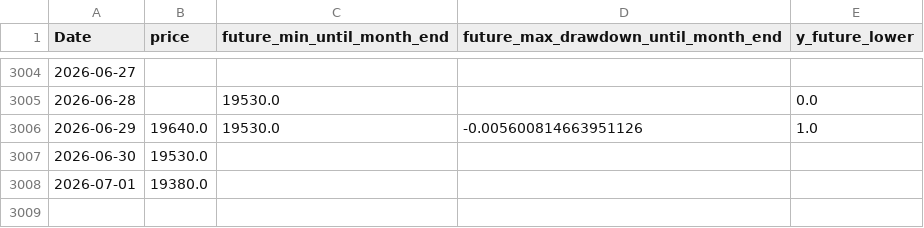
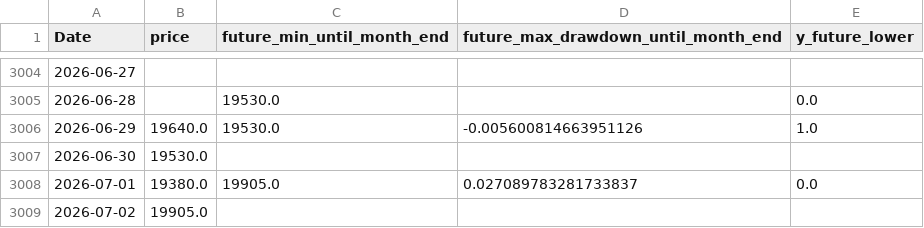
Before and after one commit to ukimotodatascience/gold-buy-timing-optimizer, a CSV file: data/target.csv, drawn as a sheet; only a part is shown, gaps mark what is left out.

```diff
--- a/data/target.csv
+++ b/data/target.csv
@@ -3007,2 +3007,3 @@
 2026-06-30,19530.0,,,
-2026-07-01,19380.0,,,
+2026-07-01,19380.0,19905.0,0.027089783281733837,0.0
+2026-07-02,19905.0,,,
```
Also changed, not shown: 2 other files.
